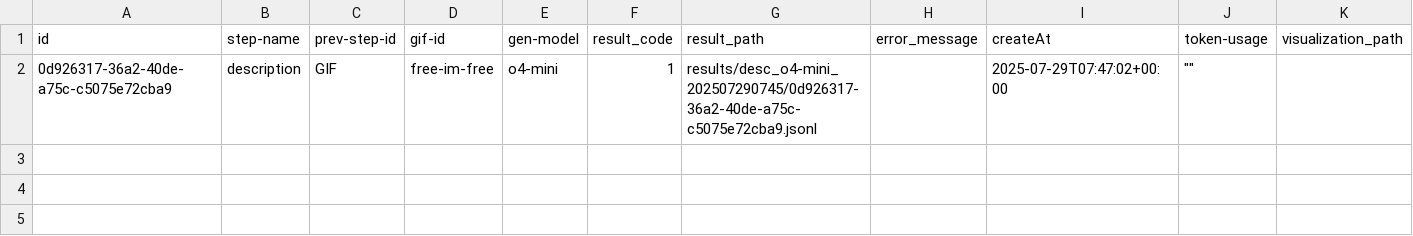
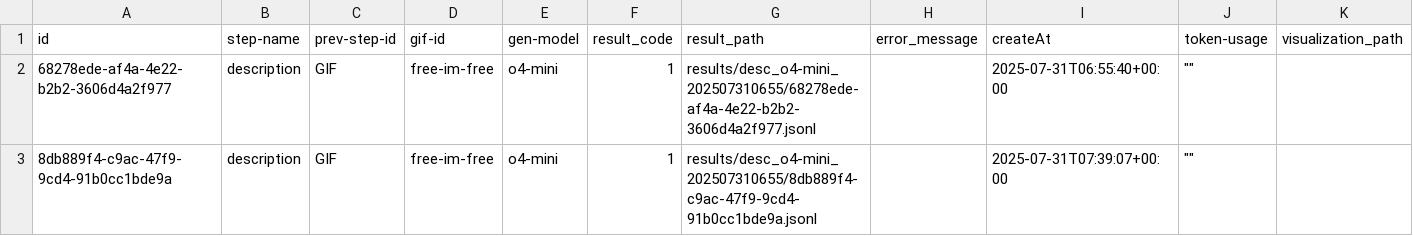
Before and after one commit to GIST-DSLab/GIFARC, a CSV file: results/metadata/step_descriptions_metadata.csv, drawn as a sheet.

```diff
--- a/results/metadata/step_descriptions_metadata.csv
+++ b/results/metadata/step_descriptions_metadata.csv
@@ -1,2 +1,3 @@
 id,step-name,prev-step-id,gif-id,gen-model,result_code,result_path,error_message,createAt,token-usage,visualization_path
-0d926317-36a2-40de-a75c-c5075e72cba9,description,GIF,free-im-free,o4-mini,1,results/desc_o4-mini_202507290745/0d926317-36a2-40de-a75c-c5075e72cba9.jsonl,,2025-07-29T07:47:02+00:00,"""""",
+68278ede-af4a-4e22-b2b2-3606d4a2f977,description,GIF,free-im-free,o4-mini,1,results/desc_o4-mini_202507310655/68278ede-af4a-4e22-b2b2-3606d4a2f977.jsonl,,2025-07-31T06:55:40+00:00,"""""",
+8db889f4-c9ac-47f9-9cd4-91b0cc1bde9a,description,GIF,free-im-free,o4-mini,1,results/desc_o4-mini_202507310655/8db889f4-c9ac-47f9-9cd4-91b0cc1bde9a.jsonl,,2025-07-31T07:39:07+00:00,"""""",
```
Also changed, not shown: results/metadata/step_code_metadata.csv, results/metadata/step_problem_metadata.csv, 21 other files.
